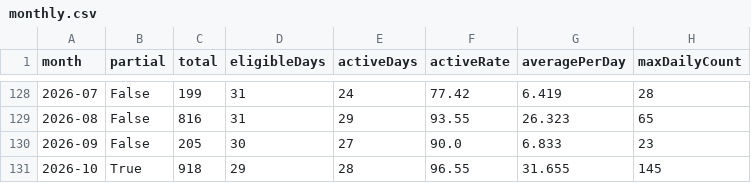
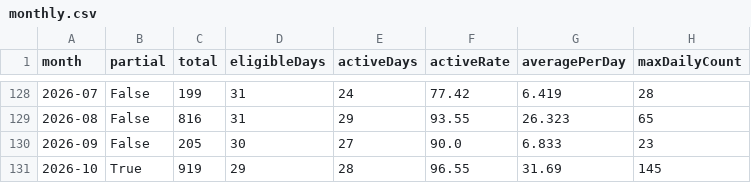
Before and after one commit to DaisukeDaisuke/DaisukeDaisuke, a CSV file: monthly.csv, drawn as a sheet; only a part is shown, gaps mark what is left out.

```diff
--- a/monthly.csv
+++ b/monthly.csv
@@ -130,2 +130,2 @@ month,partial,total,eligibleDays,activeDays,activeRate,averagePerDay,maxDailyCou
 2026-09,False,205,30,27,90.0,6.833,23
-2026-10,True,918,29,28,96.55,31.655,145
+2026-10,True,919,29,28,96.55,31.69,145
```
Also changed, not shown: daily.csv, yearly.csv, 32 other files.
